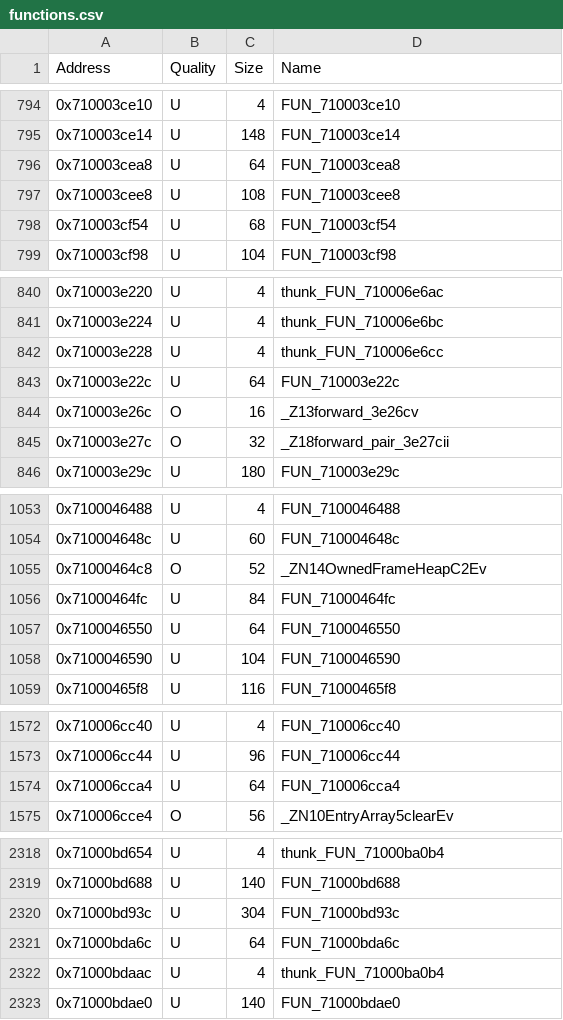
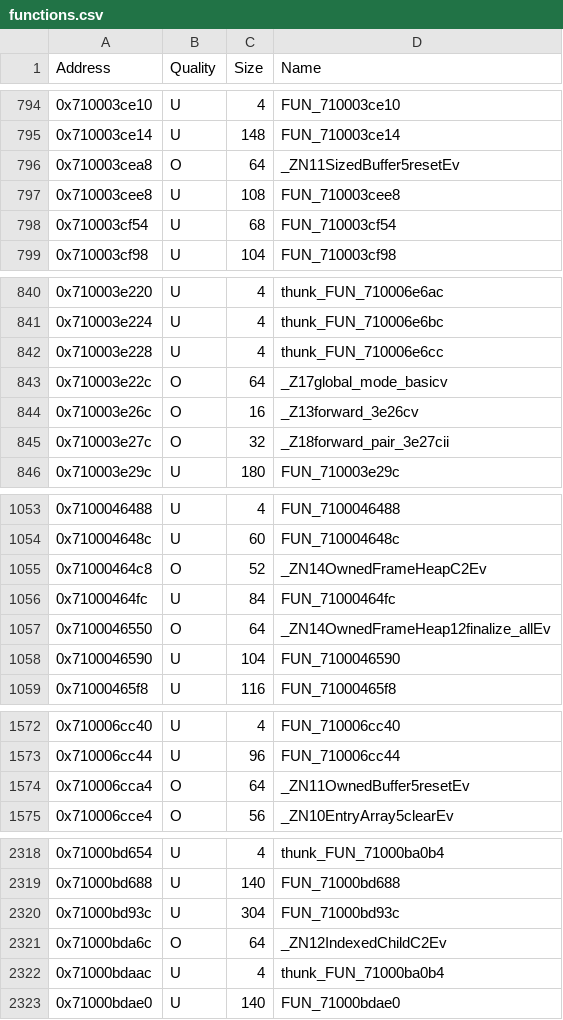
Before and after one commit to MusohSlop/HWDE-decomp, a CSV file: data/functions.csv, drawn as a sheet; only a part is shown, gaps mark what is left out; the diff covers the shown part only.

```diff
--- a/data/functions.csv
+++ b/data/functions.csv
@@ -795,3 +795,3 @@ Address,Quality,Size,Name
 0x710003ce14,U,148,FUN_710003ce14
-0x710003cea8,U,64,FUN_710003cea8
+0x710003cea8,O,64,_ZN11SizedBuffer5resetEv
 0x710003cee8,U,108,FUN_710003cee8
@@ -842,3 +842,3 @@ Address,Quality,Size,Name
 0x710003e228,U,4,thunk_FUN_710006e6cc
-0x710003e22c,U,64,FUN_710003e22c
+0x710003e22c,O,64,_Z17global_mode_basicv
 0x710003e26c,O,16,_Z13forward_3e26cv
@@ -1056,3 +1056,3 @@ Address,Quality,Size,Name
 0x71000464fc,U,84,FUN_71000464fc
-0x7100046550,U,64,FUN_7100046550
+0x7100046550,O,64,_ZN14OwnedFrameHeap12finalize_allEv
 0x7100046590,U,104,FUN_7100046590
@@ -1573,3 +1573,3 @@ Address,Quality,Size,Name
 0x710006cc44,U,96,FUN_710006cc44
-0x710006cca4,U,64,FUN_710006cca4
+0x710006cca4,O,64,_ZN11OwnedBuffer5resetEv
 0x710006cce4,O,56,_ZN10EntryArray5clearEv
@@ -2320,3 +2320,3 @@ Address,Quality,Size,Name
 0x71000bd93c,U,304,FUN_71000bd93c
-0x71000bda6c,U,64,FUN_71000bda6c
+0x71000bda6c,O,64,_ZN12IndexedChildC2Ev
 0x71000bdaac,U,4,thunk_FUN_71000ba0b4
```
Also changed, not shown: 10 edited cells elsewhere in this file, 4 other files.
